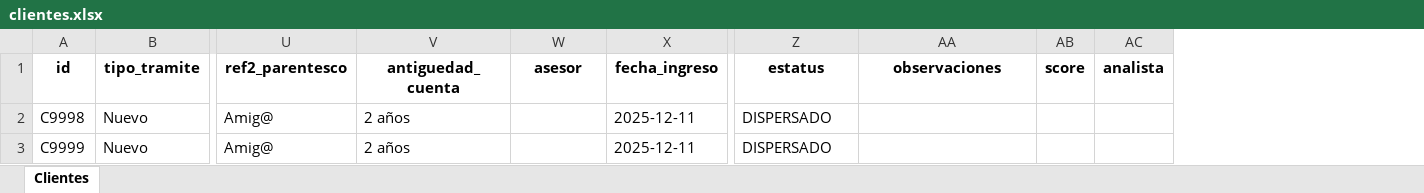
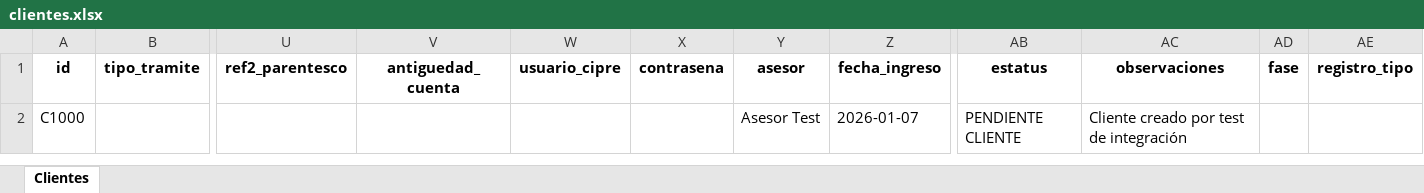
Before and after one commit to A01753312/BEWORK, an Excel workbook: data/clientes.xlsx, sheet Clientes, drawn as a sheet; only a part is shown, gaps mark what is left out; values as stored, in another font and other column widths than the file's, no borders; removed rows and columns are numbered as before the commit, all else as after; rows hold the shown columns only; the diff names each change by its address in the sheet, - before the commit and + after, or states it on an @@ line.

```diff
--- a/data/clientes.xlsx (sheet Clientes)
+++ b/data/clientes.xlsx (sheet Clientes)
+column W (usuario_cipre), empty
+column X (contrasena), empty
-column AB (score), empty
-column AC (analista), empty
+column AD (fase), empty
+column AE (registro_tipo), empty
-row 2: C9998 | Nuevo | Amig@ | 2 años |  | 2025-12-11 | DISPERSADO
-row 3: C9999 | Nuevo | Amig@ | 2 años |  | 2025-12-11 | DISPERSADO
+row 2: C1000 |  |  |  |  |  | Asesor Test | 2026-01-07 | PENDIENTE CLIENTE | Cliente creado por test de integración
```
Also changed, not shown: 1 other file.
